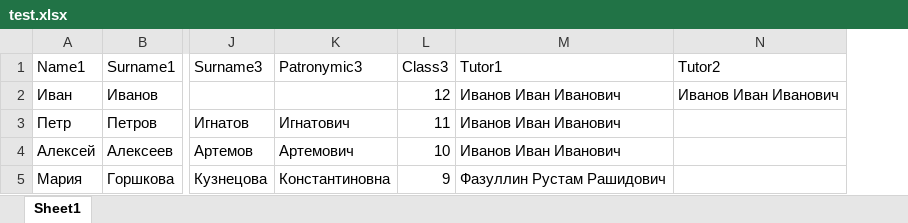
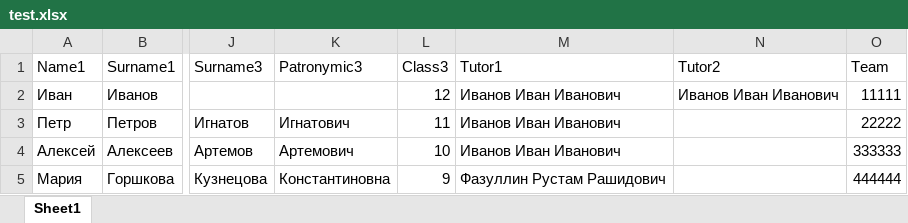
Before and after one commit to Manya18/makeDiploms, an Excel workbook: test.xlsx, sheet Sheet1, drawn as a sheet; only a part is shown, gaps mark what is left out; values as stored, in another font and other column widths than the file's, no borders; the diff names each change by its address in the sheet, - before the commit and + after, or states it on an @@ line.

Commit message:
refacroting, added fileName

```diff
--- a/test.xlsx (sheet Sheet1)
+++ b/test.xlsx (sheet Sheet1)
+column O (Team), rows 2-5: 11111 | 22222 | 333333 | 444444
```
Also changed, not shown: 4 other files.
